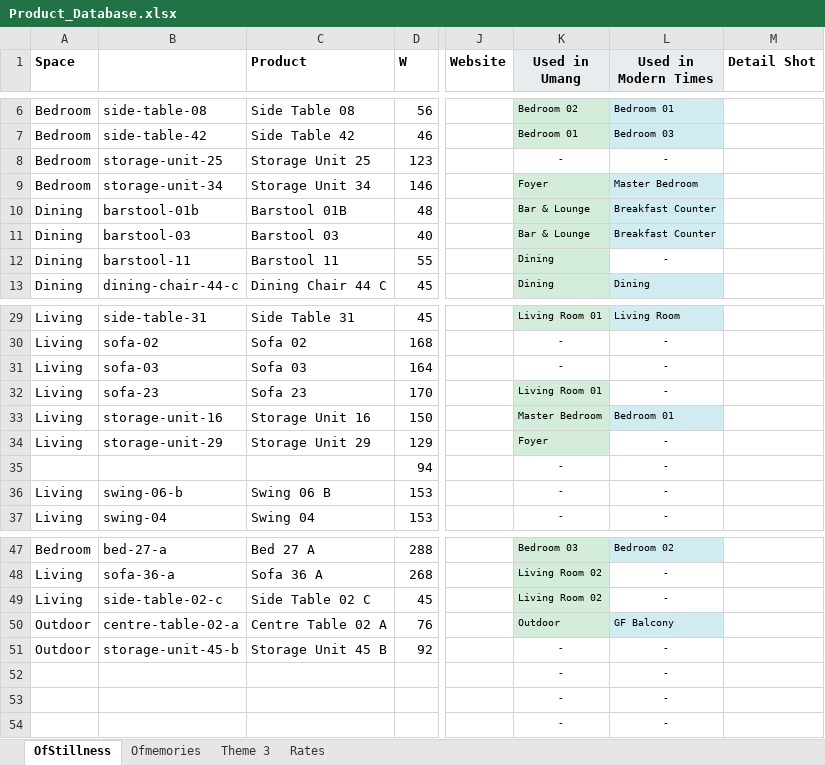
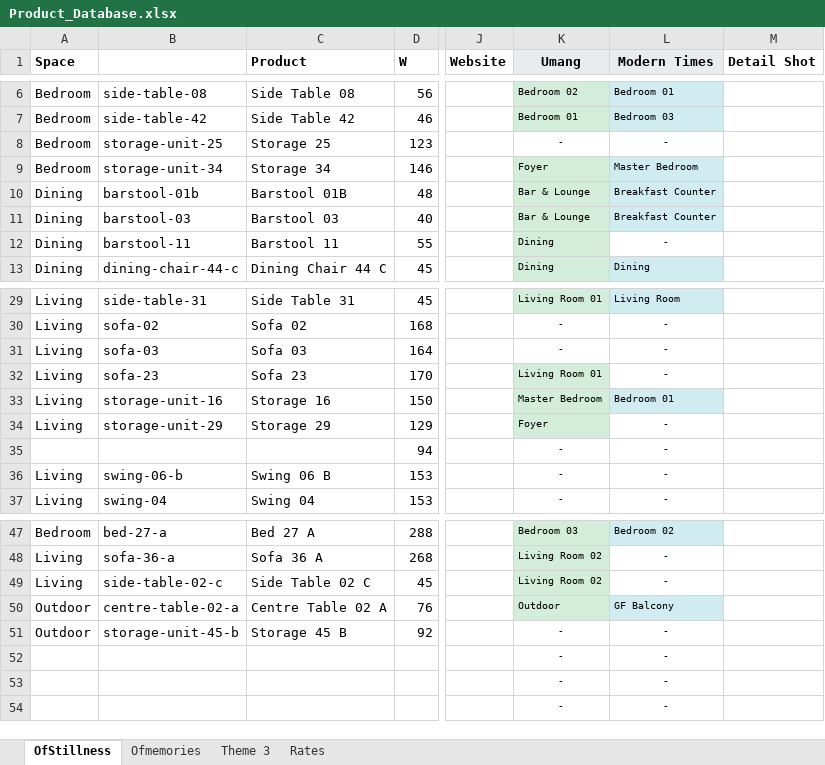
Before and after one commit to nokustudio/nokugekochi, an Excel workbook: Product_Database.xlsx, sheet OfStillness, drawn as a sheet; only a part is shown, gaps mark what is left out; values as stored, in another font and other column widths than the file's, no borders; the diff names each change by its address in the sheet, - before the commit and + after, or states it on an @@ line.

Commit message:
Rename Storage Unit XX to Storage XX in database, configurations, and image files

```diff
--- a/Product_Database.xlsx (sheet OfStillness)
+++ b/Product_Database.xlsx (sheet OfStillness)
-K1: Used in Umang
+K1: Umang
-L1: Used in Modern Times
+L1: Modern Times
-C8 (Product): Storage Unit 25
+C8 (Product): Storage 25
-C9 (Product): Storage Unit 34
+C9 (Product): Storage 34
-C33 (Product): Storage Unit 16
+C33 (Product): Storage 16
-C34 (Product): Storage Unit 29
+C34 (Product): Storage 29
-C51 (Product): Storage Unit 45 B
+C51 (Product): Storage 45 B
```
Also changed, not shown: sheet Rates, sheet Ofmemories, sheet Theme 3, 9 other files.
